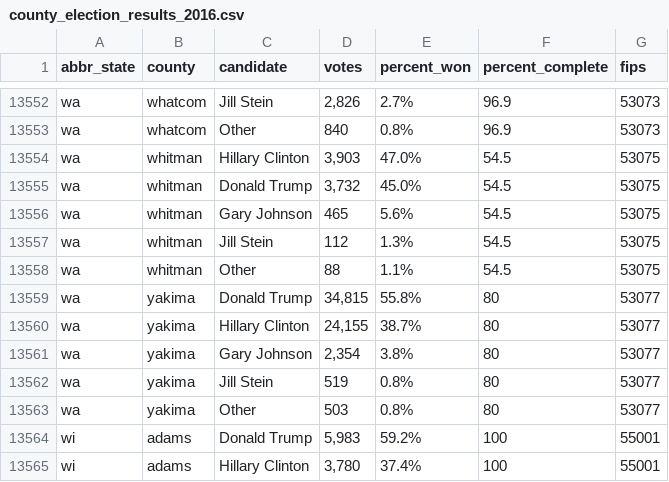
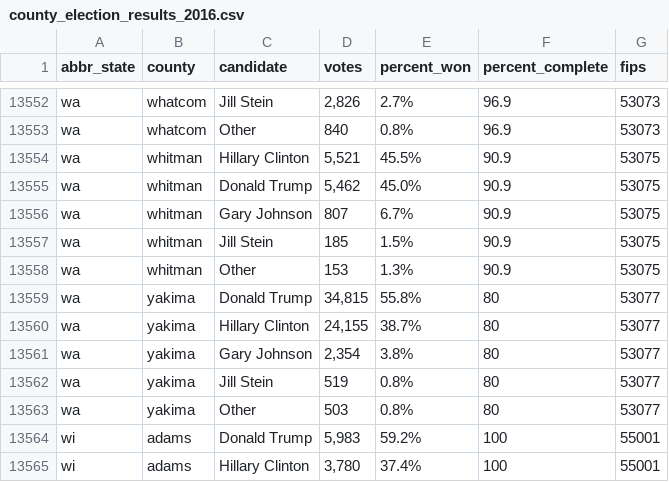
Before and after one commit to dstuck/county_election_results_2016, a CSV file: county_election_results_2016.csv, drawn as a sheet; only a part is shown, gaps mark what is left out.

Commit message:
update data at Tue Nov 15 16:21:11 EST 2016

```diff
--- a/county_election_results_2016.csv
+++ b/county_election_results_2016.csv
@@ -13553,7 +13553,7 @@
 "wa","whatcom","Other","840","0.8%","96.9",53073
-"wa","whitman","Hillary Clinton","3,903","47.0%","54.5",53075
-"wa","whitman","Donald Trump","3,732","45.0%","54.5",53075
-"wa","whitman","Gary Johnson","465","5.6%","54.5",53075
-"wa","whitman","Jill Stein","112","1.3%","54.5",53075
-"wa","whitman","Other","88","1.1%","54.5",53075
+"wa","whitman","Hillary Clinton","5,521","45.5%","90.9",53075
+"wa","whitman","Donald Trump","5,462","45.0%","90.9",53075
+"wa","whitman","Gary Johnson","807","6.7%","90.9",53075
+"wa","whitman","Jill Stein","185","1.5%","90.9",53075
+"wa","whitman","Other","153","1.3%","90.9",53075
 "wa","yakima","Donald Trump","34,815","55.8%","80",53077
```
